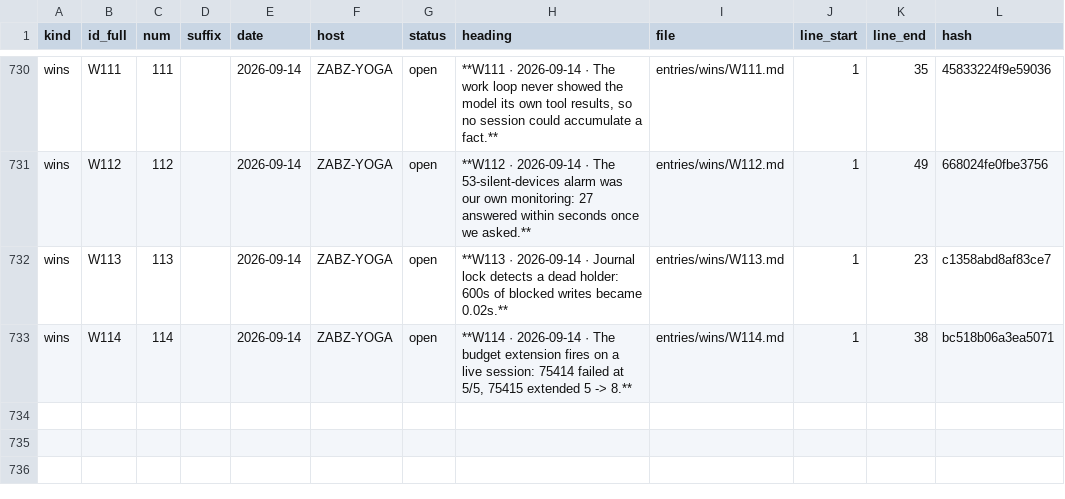
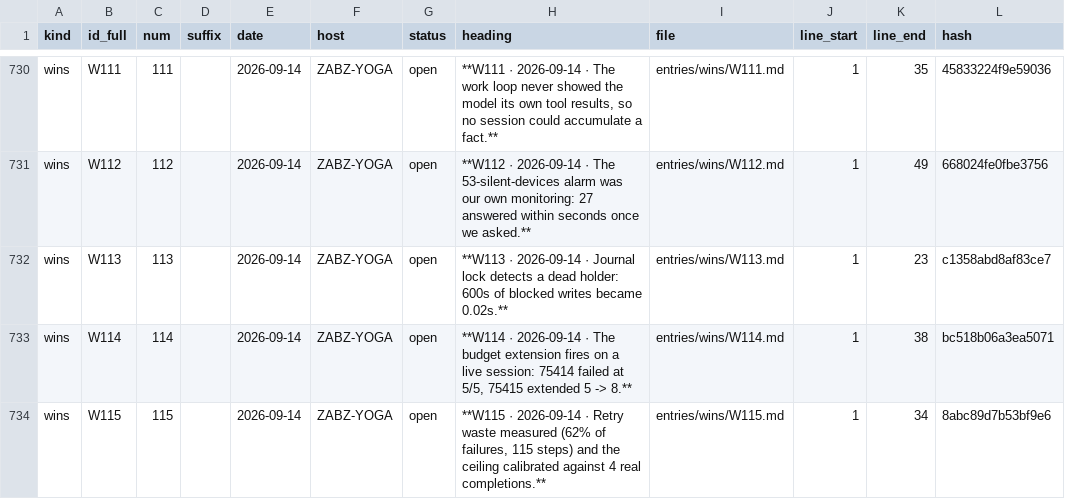
Before and after one commit to lakewoodphone/harness-config, a TSV file: journal/index/entries.tsv, drawn as a sheet; only a part is shown, gaps mark what is left out.

Commit message:
journal: merge index

```diff
--- a/journal/index/entries.tsv
+++ b/journal/index/entries.tsv
@@ -733 +733,2 @@ wins	W113	113		2026-09-14	ZABZ-YOGA	open	**W113 · 2026-09-14 · Journal lock de
 wins	W114	114		2026-09-14	ZABZ-YOGA	open	**W114 · 2026-09-14 · The budget extension fires on a live session: 75414 failed at 5/5, 75415 extended 5 -> 8.**	entries/wins/W114.md	1	38	bc518b06a3ea5071
+wins	W115	115		2026-09-14	ZABZ-YOGA	open	**W115 · 2026-09-14 · Retry waste measured (62% of failures, 115 steps) and the ceiling calibrated against 4 real completions.**	entries/wins/W115.md	1	34	8abc89d7b53bf9e6
```
Also changed, not shown: 1 other file.
